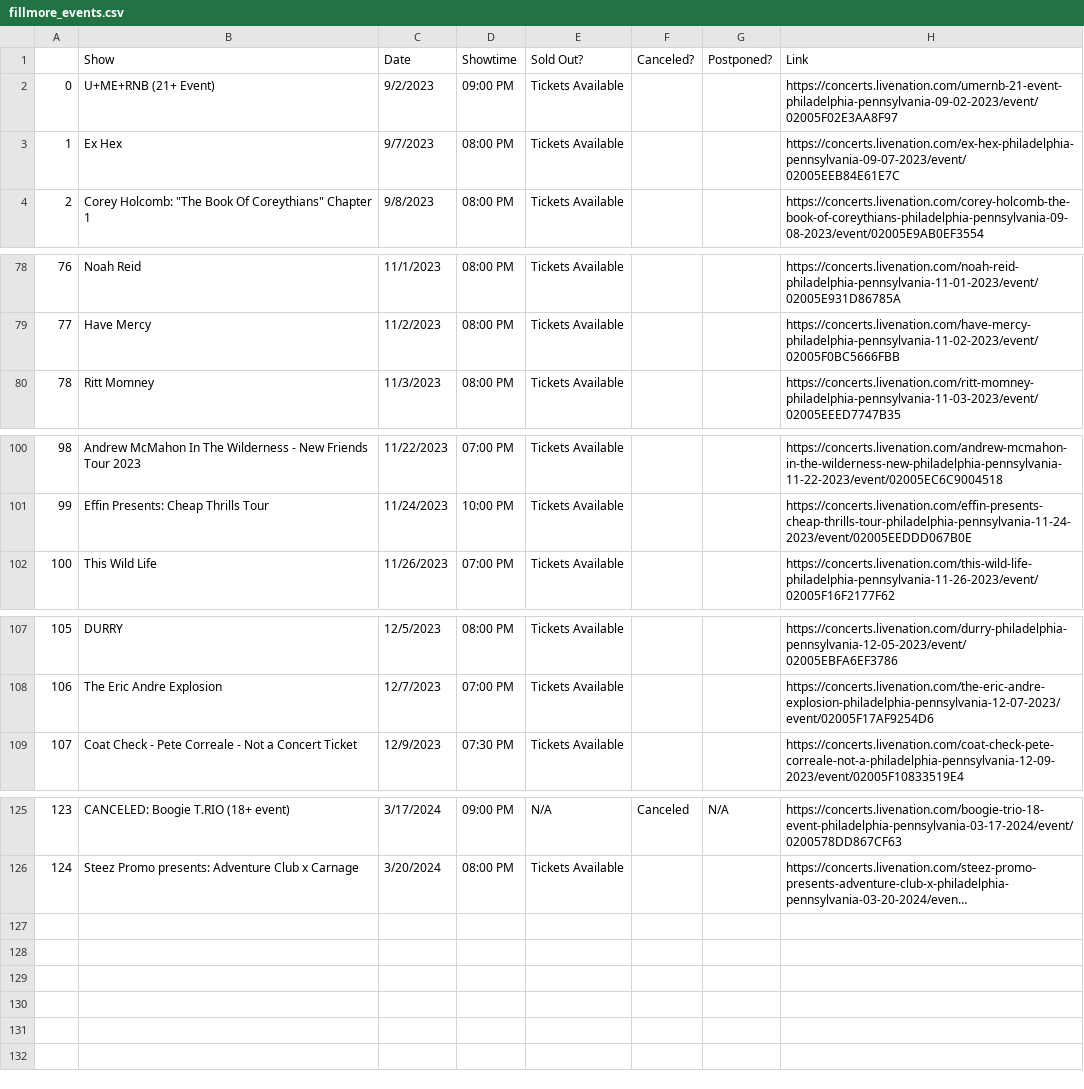
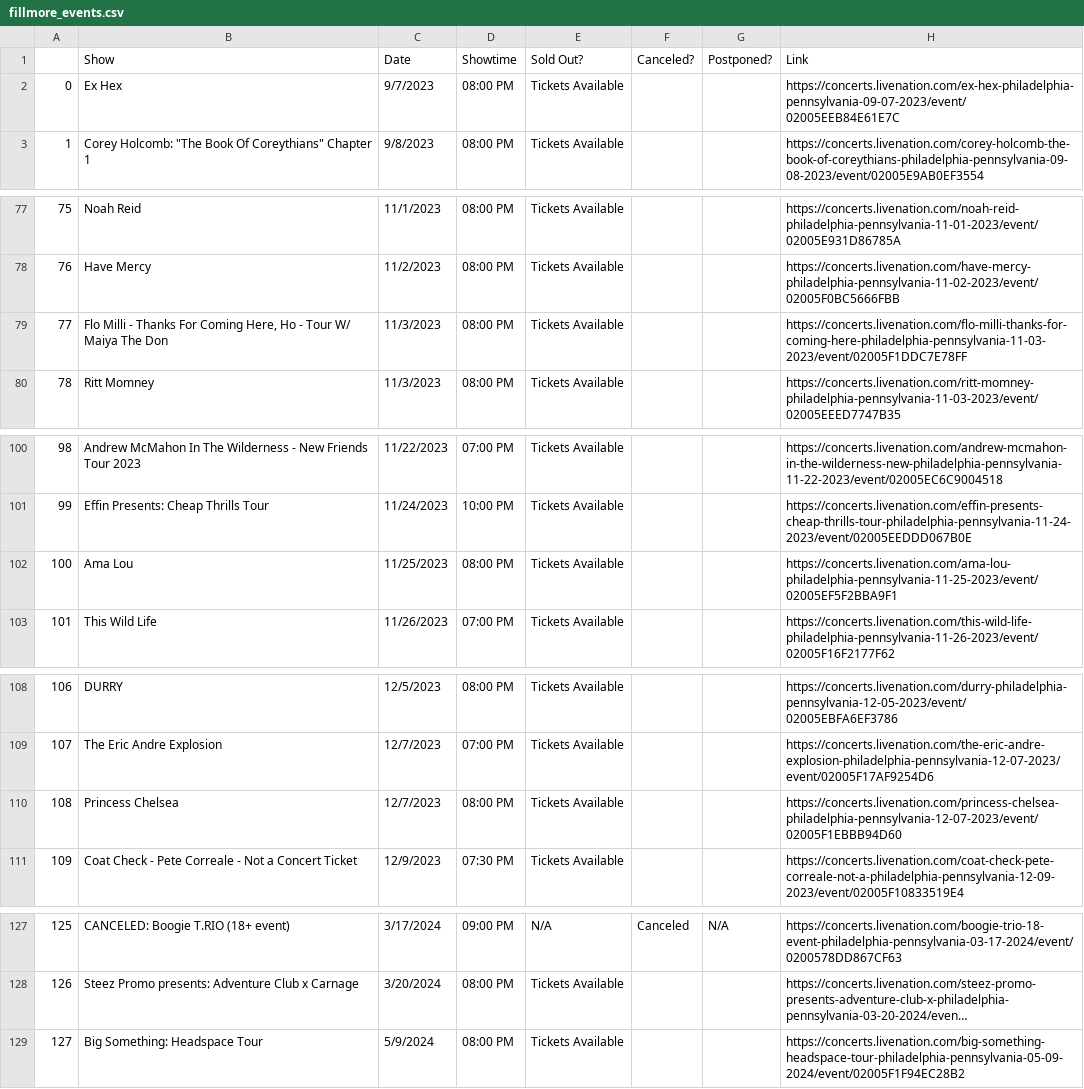
Before and after one commit to amandakreider/Concert-Calendars, a CSV file: csv/fillmore_events.csv, drawn as a sheet; only a part is shown, gaps mark what is left out; long unchanged cells end in …; removed rows and columns are numbered as before the commit, all else as after; the diff names each change by its address in the sheet, - before the commit and + after, or states it on an @@ line.

Commit message:
Update Fillmore calendar

```diff
--- a/csv/fillmore_events.csv
+++ b/csv/fillmore_events.csv
-row 2: 0 | U+ME+RNB (21+ Event) | 9/2/2023 | 09:00 PM | Tickets Available |  |  | https://concerts.livenation.com/umernb-21-event-philadelphia-pennsylvania-09-02-2023/event/02005F02E3AA8F97
@@ column A renumbered between rows 2 and 128 @@
+row 79: 77 | Flo Milli - Thanks For Coming Here, Ho - Tour W/ Maiya The Don | 11/3/2023 | 08:00 PM | Tickets Available |  |  | https://concerts.livenation.com/flo-milli-thanks-for-coming-here-philadelphia-pennsylvania-11-03-2023/event/02005F1DDC7E78FF
+row 102: 100 | Ama Lou | 11/25/2023 | 08:00 PM | Tickets Available |  |  | https://concerts.livenation.com/ama-lou-philadelphia-pennsylvania-11-25-2023/event/02005EF5F2BBA9F1
+row 110: 108 | Princess Chelsea | 12/7/2023 | 08:00 PM | Tickets Available |  |  | https://concerts.livenation.com/princess-chelsea-philadelphia-pennsylvania-12-07-2023/event/02005F1EBBB94D60
+row 129: 127 | Big Something: Headspace Tour | 5/9/2024 | 08:00 PM | Tickets Available |  |  | https://concerts.livenation.com/big-something-headspace-tour-philadelphia-pennsylvania-05-09-2024/event/02005F1F94EC28B2
```
Also changed, not shown: 1 other file.
